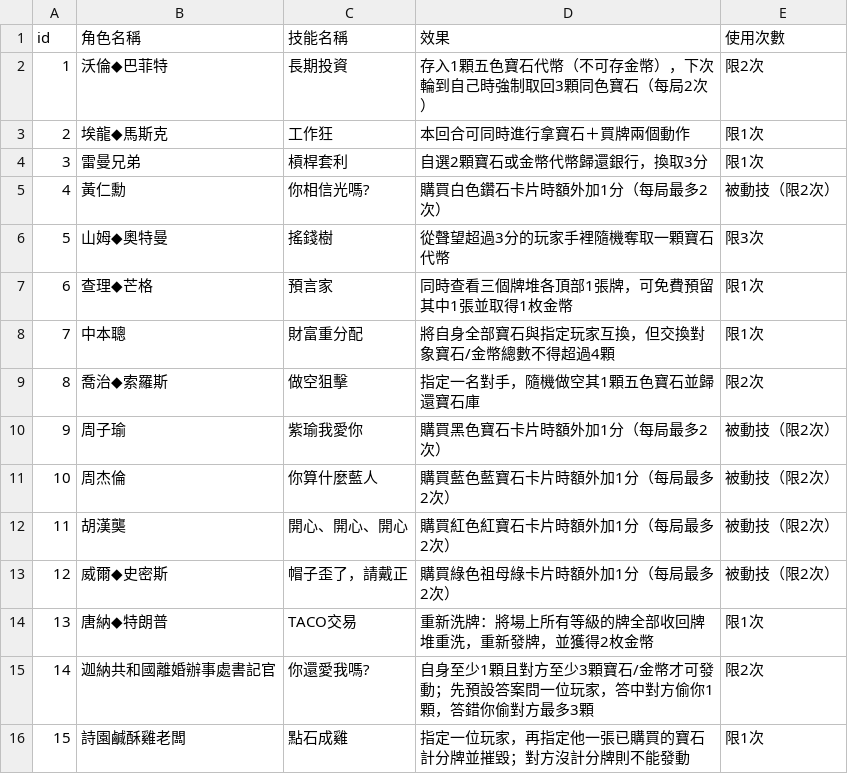
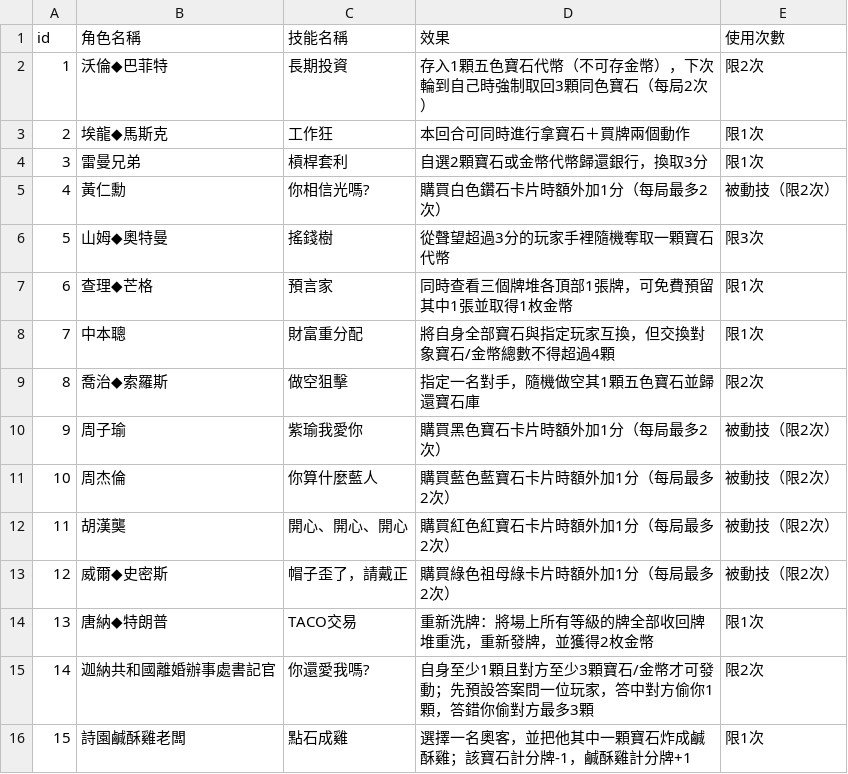
Before and after one commit to huang43/Splendor, a CSV file: heros.csv, drawn as a sheet.

```diff
--- a/heros.csv
+++ b/heros.csv
@@ -15,2 +15,2 @@ id,角色名稱,技能名稱,效果,使用次數
 14,迦納共和國離婚辦事處書記官,你還愛我嗎?,自身至少1顆且對方至少3顆寶石/金幣才可發動；先預設答案問一位玩家，答中對方偷你1顆，答錯你偷對方最多3顆,限2次
-15,詩園鹹酥雞老闆,點石成雞,指定一位玩家，再指定他一張已購買的寶石計分牌並摧毀；對方沒計分牌則不能發動,限1次
+15,詩園鹹酥雞老闆,點石成雞,選擇一名奧客，並把他其中一顆寶石炸成鹹酥雞；該寶石計分牌-1，鹹酥雞計分牌+1,限1次
```
Also changed, not shown: 1 other file.
